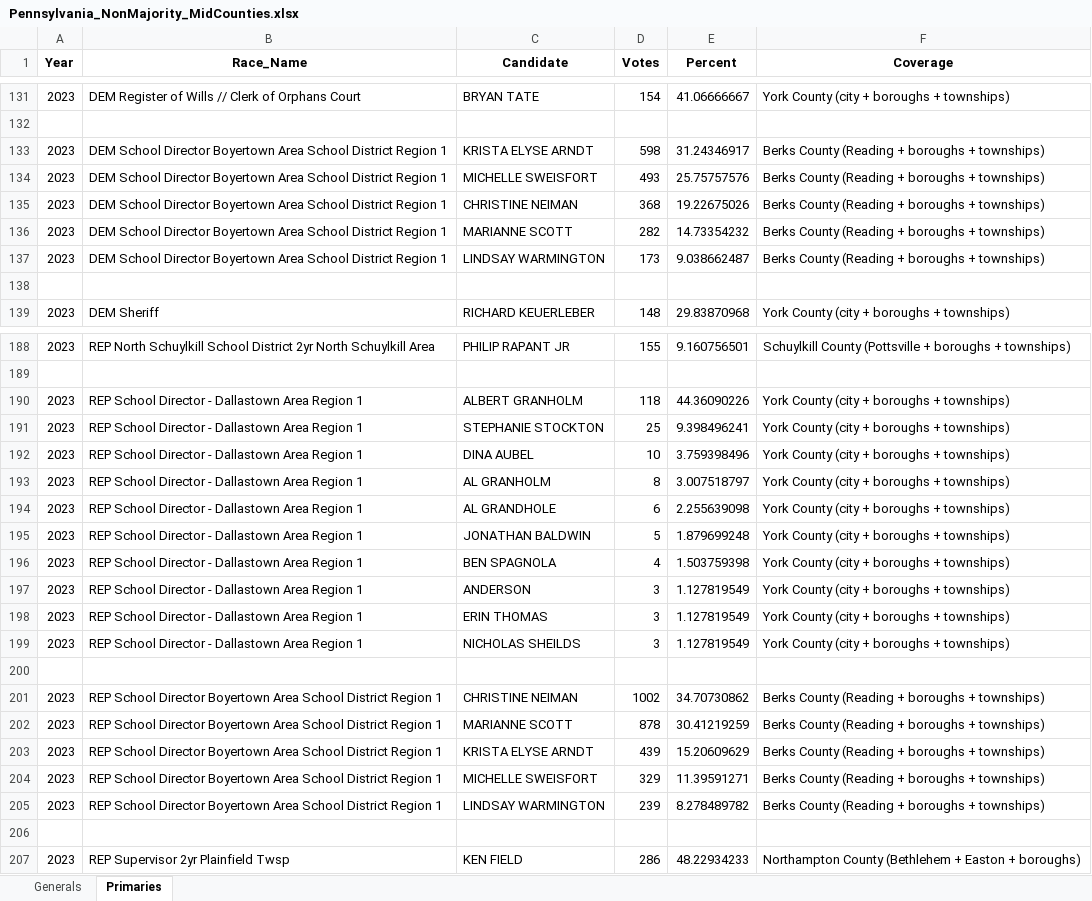
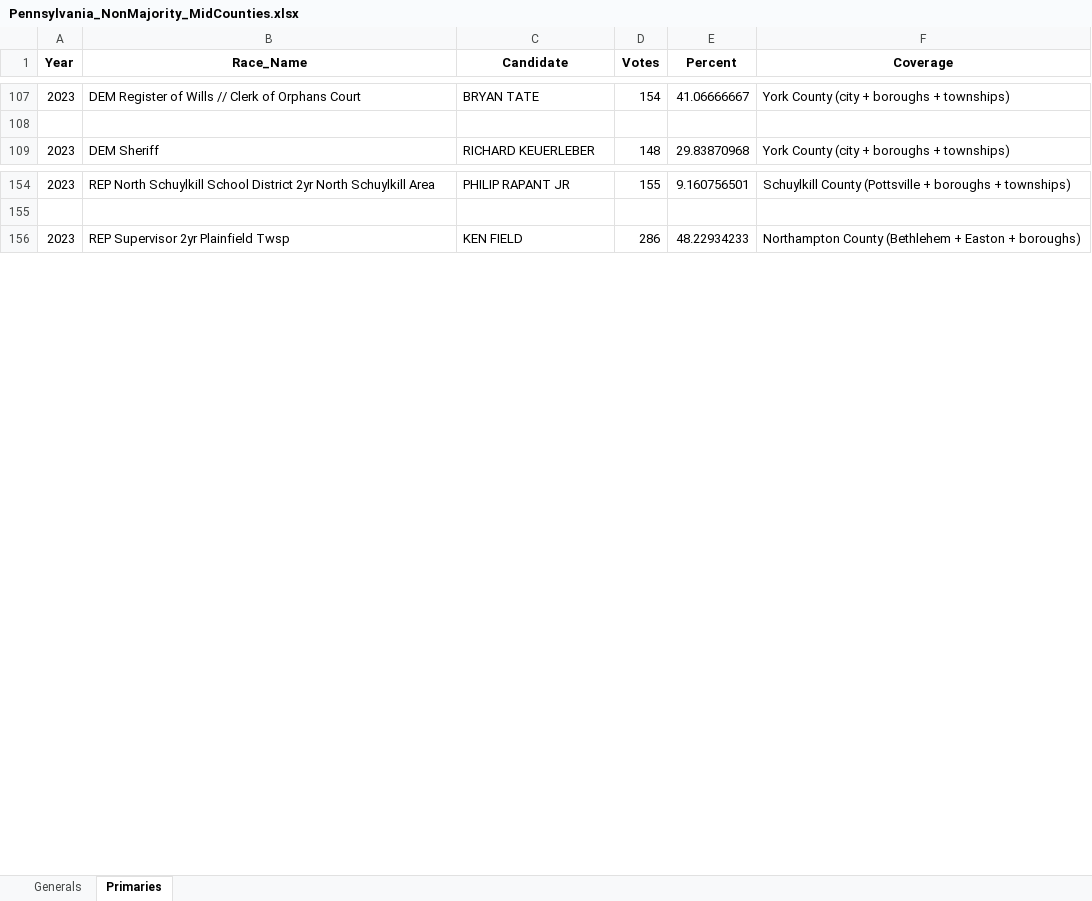
Before and after one commit to emschorsch/rcv-election-simulation, an Excel workbook: Pennsylvania_NonMajority_MidCounties.xlsx, sheet Primaries, drawn as a sheet; only a part is shown, gaps mark what is left out; values as stored, in another font and other column widths than the file's, no borders; the diff covers the shown part only; the diff names each change by its address in the sheet, - before the commit and + after, or states it on an @@ line.

```diff
--- a/Pennsylvania_NonMajority_MidCounties.xlsx (sheet Primaries)
+++ b/Pennsylvania_NonMajority_MidCounties.xlsx (sheet Primaries)
-row 133: 2023 | DEM School Director Boyertown Area School District Region 1 | KRISTA ELYSE ARNDT | 598 | 31.24346917 | Berks County (Reading + boroughs + townships)
-row 134: 2023 | DEM School Director Boyertown Area School District Region 1 | MICHELLE SWEISFORT | 493 | 25.75757576 | Berks County (Reading + boroughs + townships)
-row 135: 2023 | DEM School Director Boyertown Area School District Region 1 | CHRISTINE NEIMAN | 368 | 19.22675026 | Berks County (Reading + boroughs + townships)
-row 136: 2023 | DEM School Director Boyertown Area School District Region 1 | MARIANNE SCOTT | 282 | 14.73354232 | Berks County (Reading + boroughs + townships)
-row 137: 2023 | DEM School Director Boyertown Area School District Region 1 | LINDSAY WARMINGTON | 173 | 9.038662487 | Berks County (Reading + boroughs + townships)
-row 138: (empty)
-row 190: 2023 | REP School Director - Dallastown Area Region 1 | ALBERT GRANHOLM | 118 | 44.36090226 | York County (city + boroughs + townships)
-row 191: 2023 | REP School Director - Dallastown Area Region 1 | STEPHANIE STOCKTON | 25 | 9.398496241 | York County (city + boroughs + townships)
-row 192: 2023 | REP School Director - Dallastown Area Region 1 | DINA AUBEL | 10 | 3.759398496 | York County (city + boroughs + townships)
-row 193: 2023 | REP School Director - Dallastown Area Region 1 | AL GRANHOLM | 8 | 3.007518797 | York County (city + boroughs + townships)
-row 194: 2023 | REP School Director - Dallastown Area Region 1 | AL GRANDHOLE | 6 | 2.255639098 | York County (city + boroughs + townships)
-row 195: 2023 | REP School Director - Dallastown Area Region 1 | JONATHAN BALDWIN | 5 | 1.879699248 | York County (city + boroughs + townships)
-row 196: 2023 | REP School Director - Dallastown Area Region 1 | BEN SPAGNOLA | 4 | 1.503759398 | York County (city + boroughs + townships)
-row 197: 2023 | REP School Director - Dallastown Area Region 1 | ANDERSON | 3 | 1.127819549 | York County (city + boroughs + townships)
-row 198: 2023 | REP School Director - Dallastown Area Region 1 | ERIN THOMAS | 3 | 1.127819549 | York County (city + boroughs + townships)
-row 199: 2023 | REP School Director - Dallastown Area Region 1 | NICHOLAS SHEILDS | 3 | 1.127819549 | York County (city + boroughs + townships)
-row 200: (empty)
-row 201: 2023 | REP School Director Boyertown Area School District Region 1 | CHRISTINE NEIMAN | 1002 | 34.70730862 | Berks County (Reading + boroughs + townships)
-row 202: 2023 | REP School Director Boyertown Area School District Region 1 | MARIANNE SCOTT | 878 | 30.41219259 | Berks County (Reading + boroughs + townships)
-row 203: 2023 | REP School Director Boyertown Area School District Region 1 | KRISTA ELYSE ARNDT | 439 | 15.20609629 | Berks County (Reading + boroughs + townships)
-row 204: 2023 | REP School Director Boyertown Area School District Region 1 | MICHELLE SWEISFORT | 329 | 11.39591271 | Berks County (Reading + boroughs + townships)
-row 205: 2023 | REP School Director Boyertown Area School District Region 1 | LINDSAY WARMINGTON | 239 | 8.278489782 | Berks County (Reading + boroughs + townships)
-row 206: (empty)
```
Also changed, not shown: 48 removed rows elsewhere in this sheet, sheet Generals, Allegheny_NonMajority_Local.xlsx, Pennsylvania_NonMajority_2018plus.xlsx, 6 other files.
